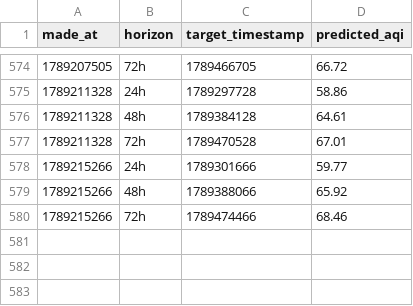
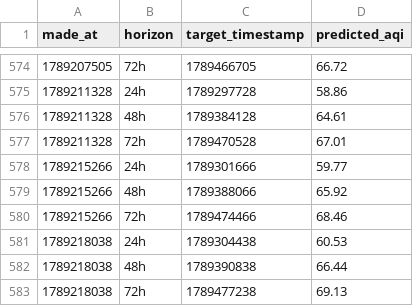
Before and after one commit to Saadjunaid0317/aqi-predictor, a CSV file: predictions_log.csv, drawn as a sheet; only a part is shown, gaps mark what is left out.

```diff
--- a/predictions_log.csv
+++ b/predictions_log.csv
@@ -580 +580,4 @@ made_at,horizon,target_timestamp,predicted_aqi
 1789215266,72h,1789474466,68.46
+1789218038,24h,1789304438,60.53
+1789218038,48h,1789390838,66.44
+1789218038,72h,1789477238,69.13
```
Also changed, not shown: recent_history.csv.
